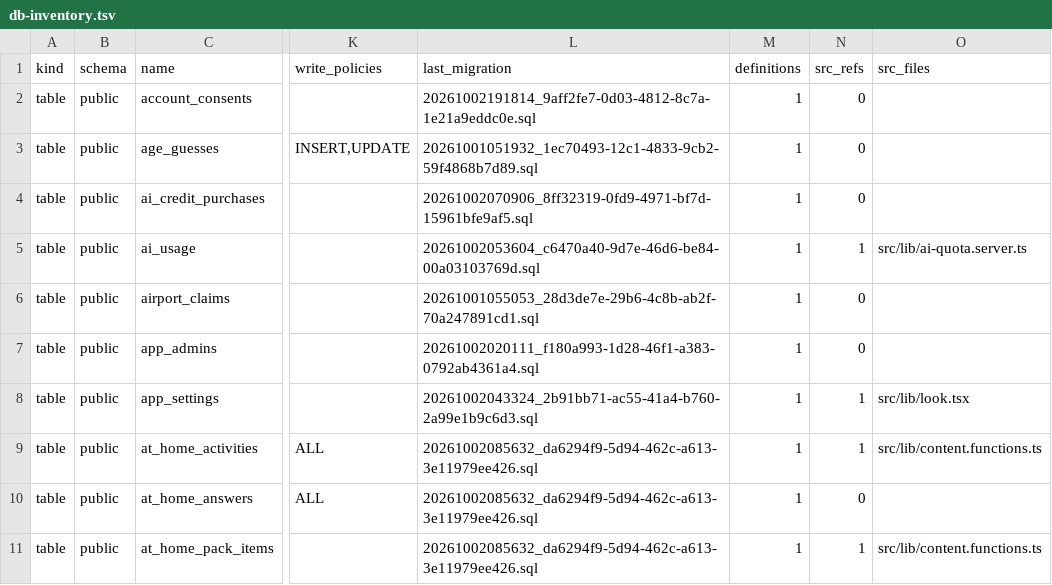
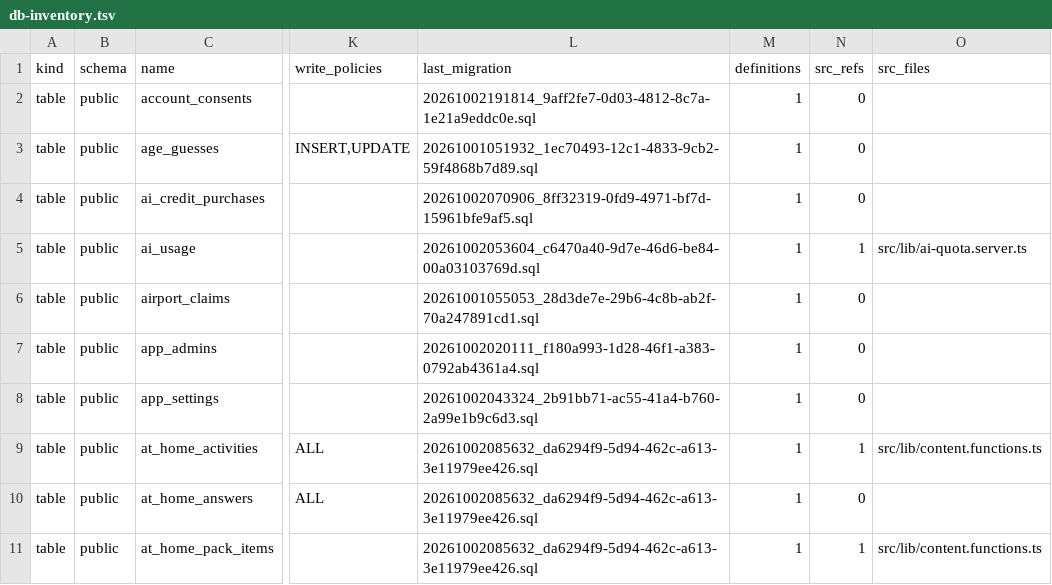
Before and after one commit to KAMALr80/Trip_bbtl, a TSV file: docs/inventory/db-inventory.tsv, drawn as a sheet; only a part is shown, gaps mark what is left out; the diff covers the shown part only; the diff names each change by its address in the sheet, - before the commit and + after, or states it on an @@ line.

```diff
--- a/docs/inventory/db-inventory.tsv
+++ b/docs/inventory/db-inventory.tsv
-N8 (src_refs): 1
+N8 (src_refs): 0
-O8 (src_files): src/lib/look.tsx
+O8 (src_files): (empty)
```
Also changed, not shown: 4 removed rows and 2 edited cells elsewhere in this file, 30 other files.
